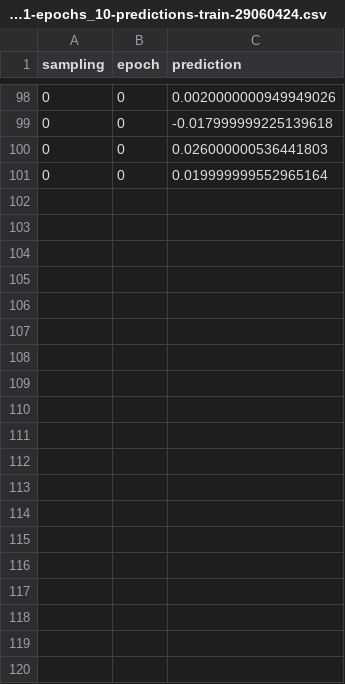
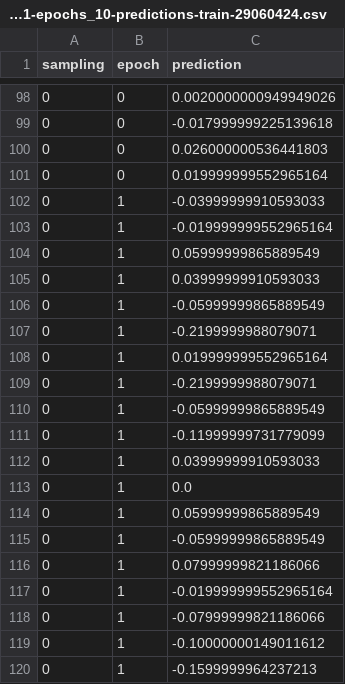
Before and after one commit to dmytro8765/graph-qml, a CSV file: Graph_ML/output/connectedness/GC-Cn_circuit-8-90-sampling_1-epochs_10-predictions-train-29060424.csv, drawn as a sheet; only a part is shown, gaps mark what is left out; the diff covers the shown part only; the diff names each change by its address in the sheet, - before the commit and + after, or states it on an @@ line.

```diff
--- a/Graph_ML/output/connectedness/GC-Cn_circuit-8-90-sampling_1-epochs_10-predictions-train-29060424.csv
+++ b/Graph_ML/output/connectedness/GC-Cn_circuit-8-90-sampling_1-epochs_10-predictions-train-29060424.csv
+row 102: 0 | 1 | -0.03999999910593033
+row 103: 0 | 1 | -0.019999999552965164
+row 104: 0 | 1 | 0.05999999865889549
+row 105: 0 | 1 | 0.03999999910593033
+row 106: 0 | 1 | -0.05999999865889549
+row 107: 0 | 1 | -0.2199999988079071
+row 108: 0 | 1 | 0.019999999552965164
+row 109: 0 | 1 | -0.2199999988079071
+row 110: 0 | 1 | -0.05999999865889549
+row 111: 0 | 1 | -0.11999999731779099
+row 112: 0 | 1 | 0.03999999910593033
+row 113: 0 | 1 | 0.0
+row 114: 0 | 1 | 0.05999999865889549
+row 115: 0 | 1 | -0.05999999865889549
+row 116: 0 | 1 | 0.07999999821186066
+row 117: 0 | 1 | -0.019999999552965164
+row 118: 0 | 1 | -0.07999999821186066
+row 119: 0 | 1 | -0.10000000149011612
+row 120: 0 | 1 | -0.1599999964237213
```
Also changed, not shown: 31 added rows elsewhere in this file, 2 other files.
